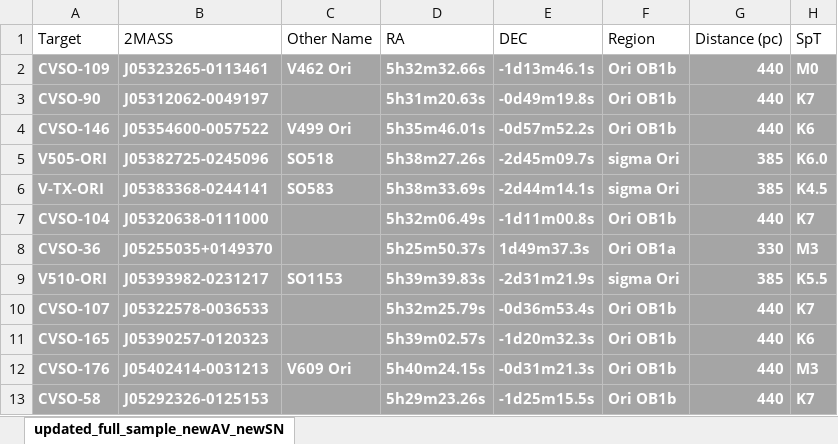
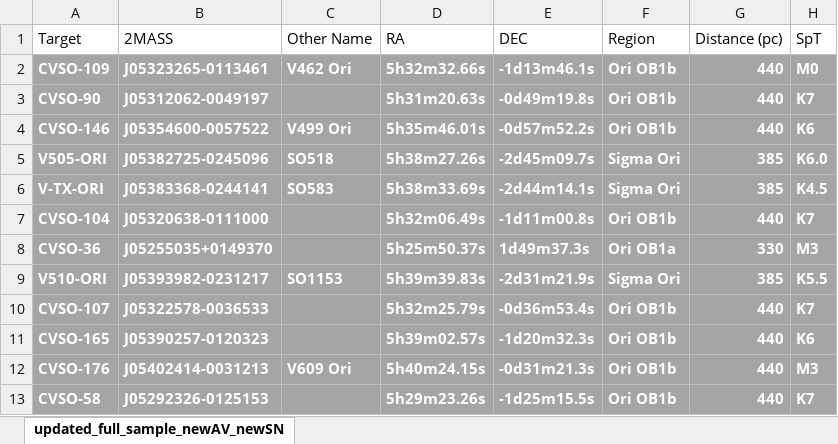
Before and after one commit to spacetelescope/ullyses-utils, an Excel workbook: utils/data/target_metadata/full_sample_CTTS.xlsx, sheet updated_full_sample_newAV_newSN, drawn as a sheet; only a part is shown; values as stored, in another font and other column widths than the file's, no borders; conditional formats not drawn; the diff covers the shown part only; the diff names each change by its address in the sheet, - before the commit and + after, or states it on an @@ line.

Commit message:
updates to full sample excel file

```diff
--- a/utils/data/target_metadata/full_sample_CTTS.xlsx (sheet updated_full_sample_newAV_newSN)
+++ b/utils/data/target_metadata/full_sample_CTTS.xlsx (sheet updated_full_sample_newAV_newSN)
-F5:F6 (Region): sigma Ori
+F5:F6 (Region): Sigma Ori
-F9 (Region): sigma Ori
+F9 (Region): Sigma Ori
```
Also changed, not shown: 14 edited cells elsewhere in this sheet.
